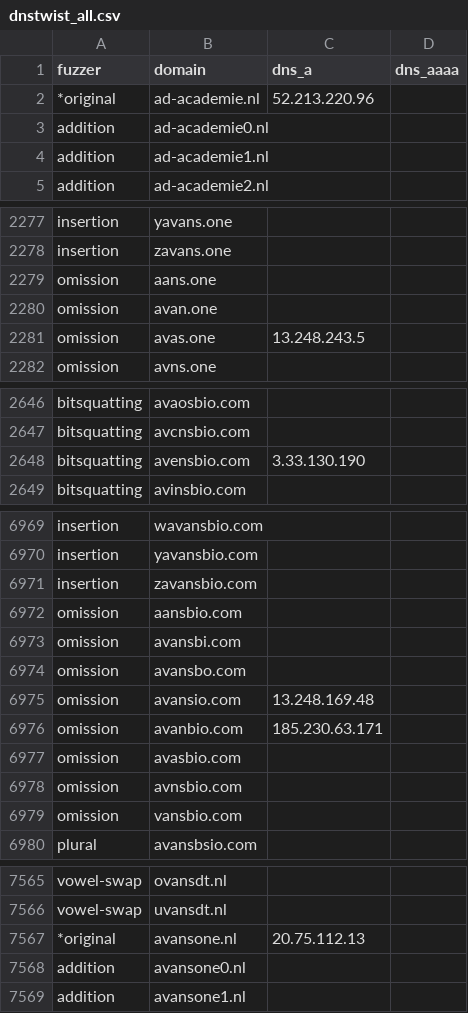
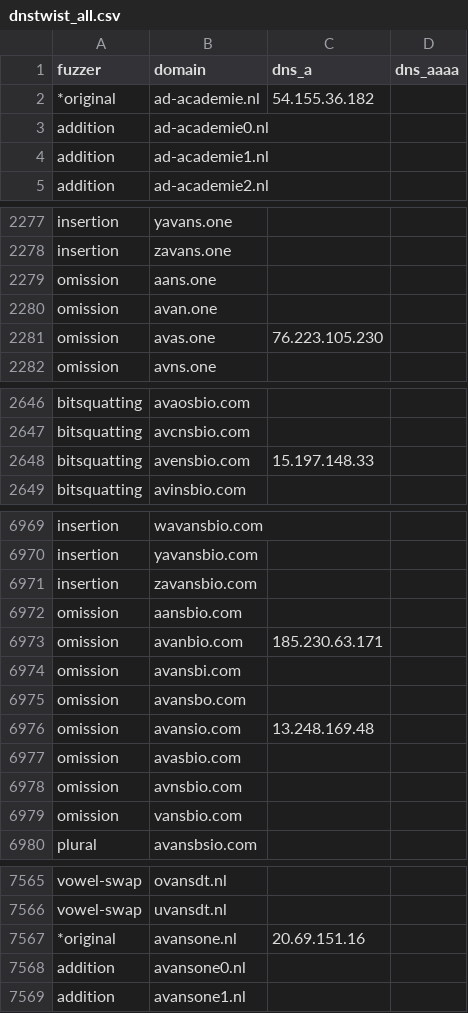
Before and after one commit to kqlen/Lists, a CSV file: DNSTWIST/data/dnstwist_all.csv, drawn as a sheet; only a part is shown, gaps mark what is left out; the diff covers the shown part only.

```diff
--- a/DNSTWIST/data/dnstwist_all.csv
+++ b/DNSTWIST/data/dnstwist_all.csv
@@ -1,3 +1,3 @@
 fuzzer,domain,dns_a,dns_aaaa
-*original,ad-academie.nl,52.213.220.96,
+*original,ad-academie.nl,54.155.36.182,
 addition,ad-academie0.nl,,
@@ -2280,3 +2280,3 @@ omission,aans.one,,
 omission,avan.one,,
-omission,avas.one,13.248.243.5,
+omission,avas.one,76.223.105.230,
 omission,avns.one,,
@@ -2647,3 +2647,3 @@ bitsquatting,avaosbio.com,,
 bitsquatting,avcnsbio.com,,
-bitsquatting,avensbio.com,3.33.130.190,
+bitsquatting,avensbio.com,15.197.148.33,
 bitsquatting,avinsbio.com,,
@@ -6972,2 +6972,3 @@ insertion,zavansbio.com,,
 omission,aansbio.com,,
+omission,avanbio.com,185.230.63.171,
 omission,avansbi.com,,
@@ -6975,3 +6976,2 @@ omission,avansbo.com,,
 omission,avansio.com,13.248.169.48,
-omission,avanbio.com,185.230.63.171,
 omission,avasbio.com,,
@@ -7566,3 +7566,3 @@ vowel-swap,ovansdt.nl,
 vowel-swap,uvansdt.nl,
-*original,avansone.nl,20.75.112.13,
+*original,avansone.nl,20.69.151.16,
 addition,avansone0.nl,,
```
Also changed, not shown: 2 added rows, 2 removed rows, 13 moved rows and 5 edited cells elsewhere in this file.
